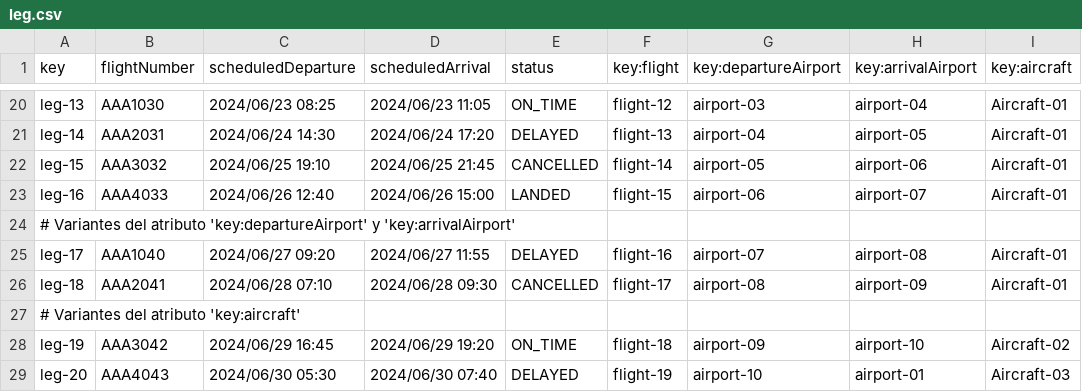
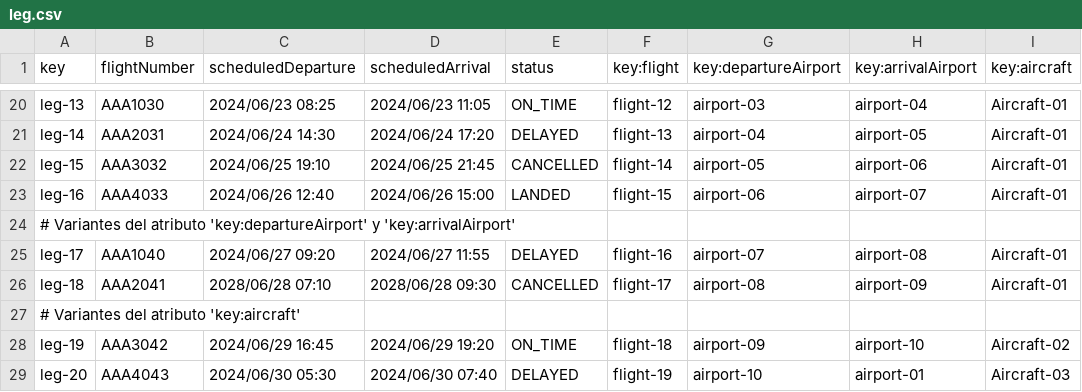
Before and after one commit to virmesper/Acme-ANS-C3, a CSV file: src/main/resources/WEB-INF/data/sample/leg.csv, drawn as a sheet; only a part is shown, gaps mark what is left out.

```diff
--- a/src/main/resources/WEB-INF/data/sample/leg.csv
+++ b/src/main/resources/WEB-INF/data/sample/leg.csv
@@ -25,3 +25,3 @@ leg-16,AAA4033,2024/06/26 12:40,2024/06/26 15:00,LANDED,flight-15,airport-06,air
 leg-17,AAA1040,2024/06/27 09:20,2024/06/27 11:55,DELAYED,flight-16,airport-07,airport-08,Aircraft-01
-leg-18,AAA2041,2024/06/28 07:10,2024/06/28 09:30,CANCELLED,flight-17,airport-08,airport-09,Aircraft-01
+leg-18,AAA2041,2028/06/28 07:10,2028/06/28 09:30,CANCELLED,flight-17,airport-08,airport-09,Aircraft-01
 # Variantes del atributo 'key:aircraft'
```
Also changed, not shown: src/main/resources/WEB-INF/data/sample/flightAssignment.csv, 24 other files.
